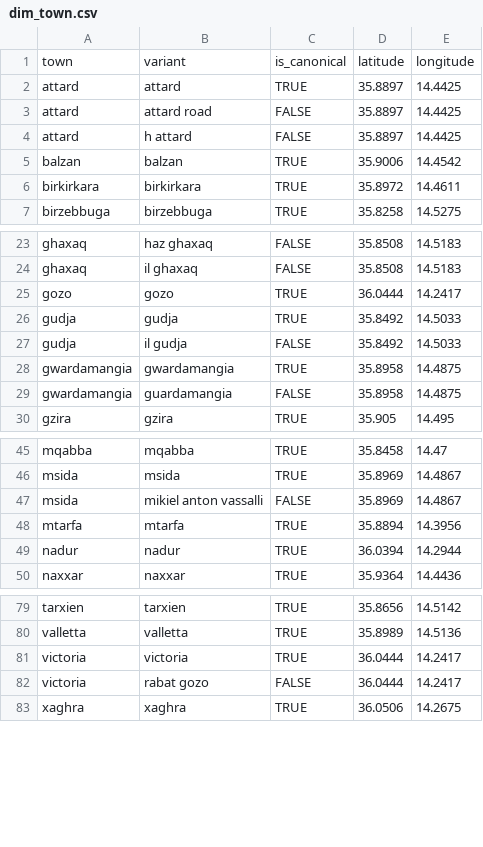
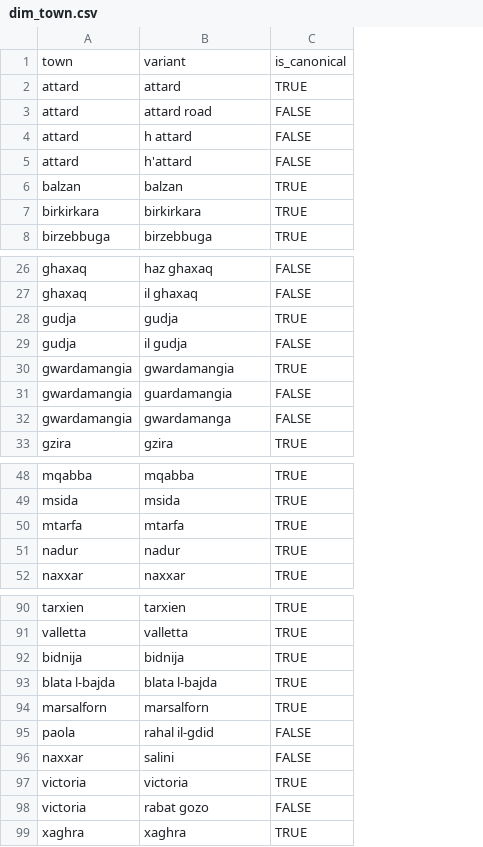
Before and after one commit to michael-vella/ics5110-assignment, a CSV file: data/staging/dims/dim_town.csv, drawn as a sheet; only a part is shown, gaps mark what is left out; removed rows and columns are numbered as before the commit, all else as after; the diff covers the shown part only; the diff names each change by its address in the sheet, - before the commit and + after, or states it on an @@ line.

```diff
--- a/data/staging/dims/dim_town.csv
+++ b/data/staging/dims/dim_town.csv
-column D, rows 1-7: latitude | 35.8897 | 35.8897 | 35.8897 | 35.9006 | 35.8972 | 35.8258; rows 23-24: 35.8508 | 35.8508; rows 26-30: 35.8492 | 35.8492 | 35.8958 | 35.8958 | 35.905; rows 45-46: 35.8458 | 35.8969; rows 48-50: 35.8894 | 36.0394 | 35.9364; rows 79-83: 35.8656 | 35.8989 | 36.0444 | 36.0444 | 36.0506
-column E, rows 1-7: longitude | 14.4425 | 14.4425 | 14.4425 | 14.4542 | 14.4611 | 14.5275; rows 23-24: 14.5183 | 14.5183; rows 26-30: 14.5033 | 14.5033 | 14.4875 | 14.4875 | 14.495; rows 45-46: 14.47 | 14.4867; rows 48-50: 14.3956 | 14.2944 | 14.4436; rows 79-83: 14.5142 | 14.5136 | 14.2417 | 14.2417 | 14.2675
@@ row 113 moved to row 5: attard @@
-row 25: gozo | gozo | TRUE | 36.0444 | 14.2417
@@ row 95 moved to row 32: gwardamangia @@
-row 47: msida | mikiel anton vassalli | FALSE | 35.8969 | 14.4867
+row 92: bidnija | bidnija | TRUE
+row 93: blata l-bajda | blata l-bajda | TRUE
+row 94: marsalforn | marsalforn | TRUE
+row 95: paola | rahal il-gdid | FALSE
+row 96: naxxar | salini | FALSE
```
Also changed, not shown: 4 added rows, 7 removed rows, 12 moved rows and 4 edited cells elsewhere in this file, data/staging/dims/dim_street.csv.
